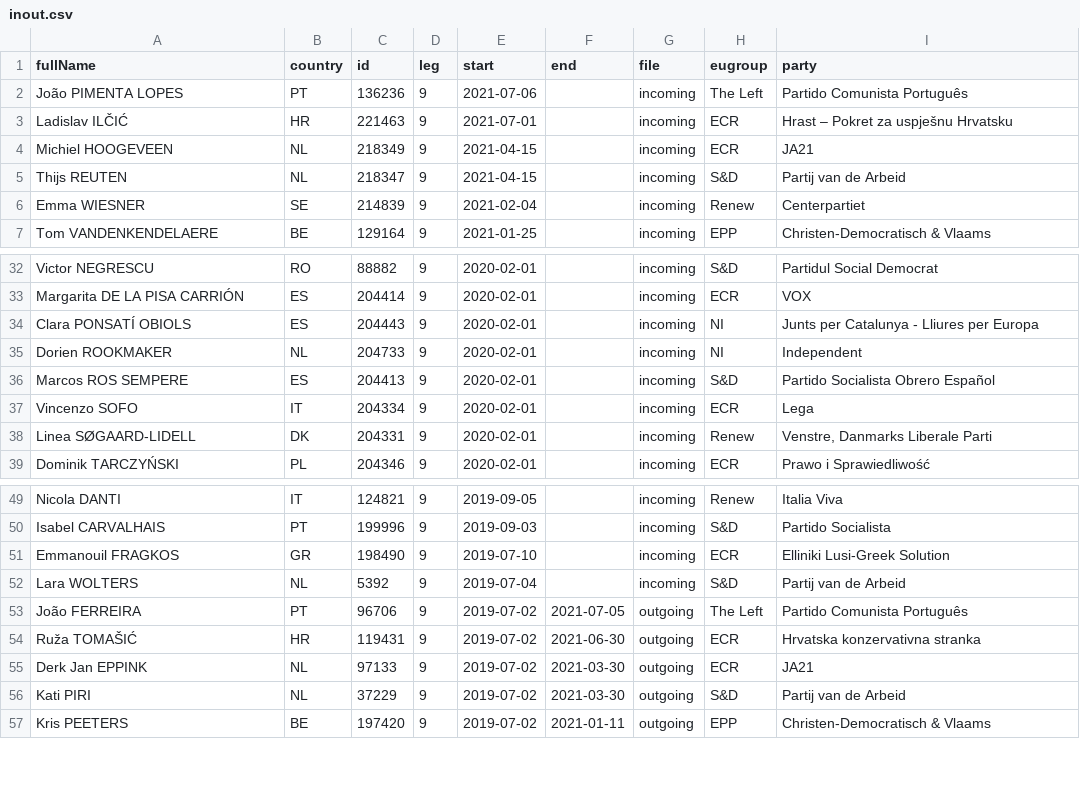
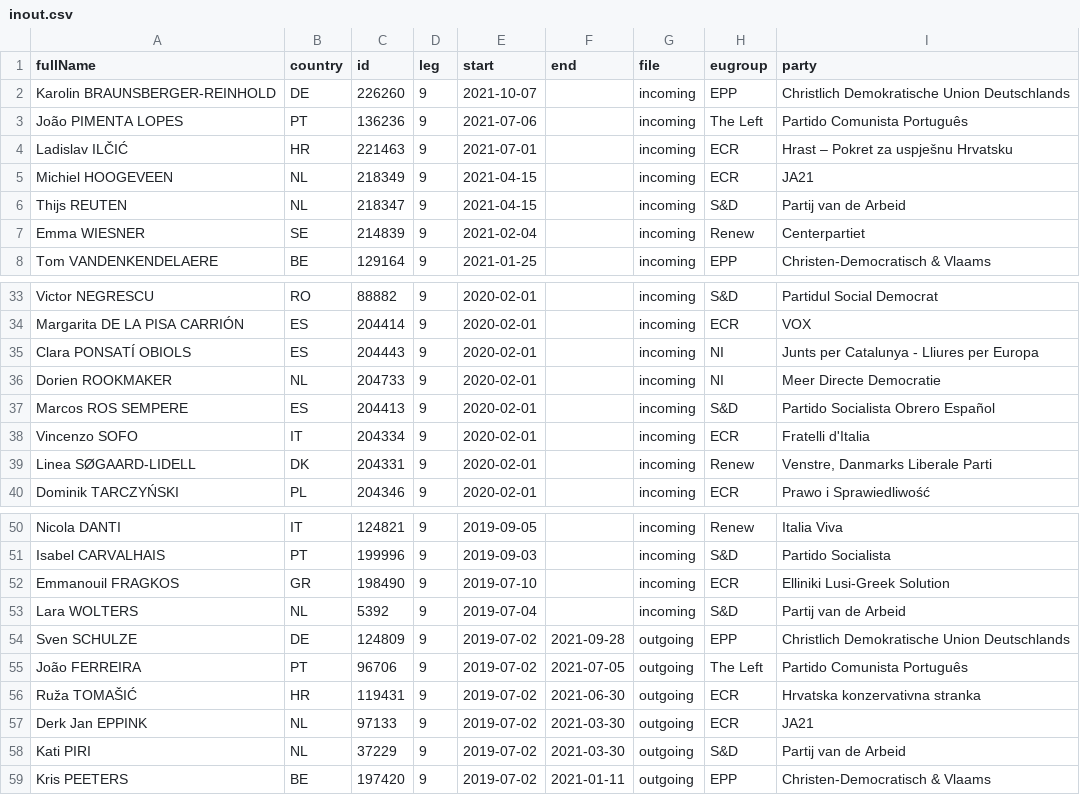
Before and after one commit to TechToThePeople/mep, a CSV file: data/inout.csv, drawn as a sheet; only a part is shown, gaps mark what is left out.

```diff
--- a/data/inout.csv
+++ b/data/inout.csv
@@ -1,2 +1,3 @@
 fullName,country,id,leg,start,end,file,eugroup,party
+Karolin BRAUNSBERGER-REINHOLD,DE,226260,9,2021-10-07,,incoming,EPP,Christlich Demokratische Union Deutschlands
 João PIMENTA LOPES,PT,136236,9,2021-07-06,,incoming,The Left,Partido Comunista Português
@@ -34,5 +35,5 @@ Margarita DE LA PISA CARRIÓN,ES,204414,9,2020-02-01,,incoming,ECR,VOX
 Clara PONSATÍ OBIOLS,ES,204443,9,2020-02-01,,incoming,NI,Junts per Catalunya - Lliures per Europa
-Dorien ROOKMAKER,NL,204733,9,2020-02-01,,incoming,NI,Independent
+Dorien ROOKMAKER,NL,204733,9,2020-02-01,,incoming,NI,Meer Directe Democratie
 Marcos ROS SEMPERE,ES,204413,9,2020-02-01,,incoming,S&D,Partido Socialista Obrero Español
-Vincenzo SOFO,IT,204334,9,2020-02-01,,incoming,ECR,Lega
+Vincenzo SOFO,IT,204334,9,2020-02-01,,incoming,ECR,Fratelli d'Italia
 Linea SØGAARD-LIDELL,DK,204331,9,2020-02-01,,incoming,Renew,"Venstre, Danmarks Liberale Parti"
@@ -52,2 +53,3 @@ Emmanouil FRAGKOS,GR,198490,9,2019-07-10,,incoming,ECR,Elliniki Lusi-Greek Solut
 Lara WOLTERS,NL,5392,9,2019-07-04,,incoming,S&D,Partij van de Arbeid
+Sven SCHULZE,DE,124809,9,2019-07-02,2021-09-28,outgoing,EPP,Christlich Demokratische Union Deutschlands
 João FERREIRA,PT,96706,9,2019-07-02,2021-07-05,outgoing,The Left,Partido Comunista Português
```
Also changed, not shown: data/meps.csv, data/meps.nogender.csv, 7 other files.
